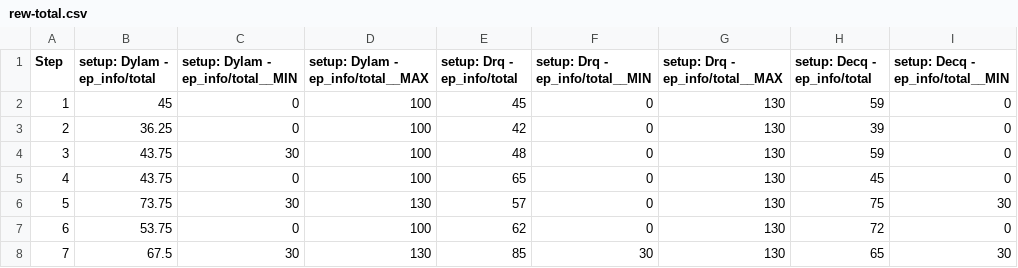
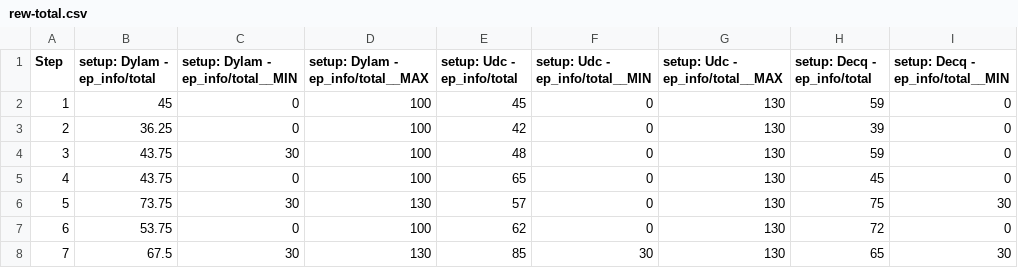
Before and after one commit to goncamateus/dylam, a CSV file: result_analysis/ChickenBanana/rew-total.csv, drawn as a sheet; only a part is shown; the diff names each change by its address in the sheet, - before the commit and + after, or states it on an @@ line.

```diff
--- a/result_analysis/ChickenBanana/rew-total.csv
+++ b/result_analysis/ChickenBanana/rew-total.csv
-E1: setup: Drq - ep_info/total
+E1: setup: Udc - ep_info/total
-F1: setup: Drq - ep_info/total__MIN
+F1: setup: Udc - ep_info/total__MIN
-G1: setup: Drq - ep_info/total__MAX
+G1: setup: Udc - ep_info/total__MAX
```
Also changed, not shown: result_analysis/ChickenBanana/rew-Banana.csv, result_analysis/ChickenBanana/rew-Chicken.csv, 28 other files.
